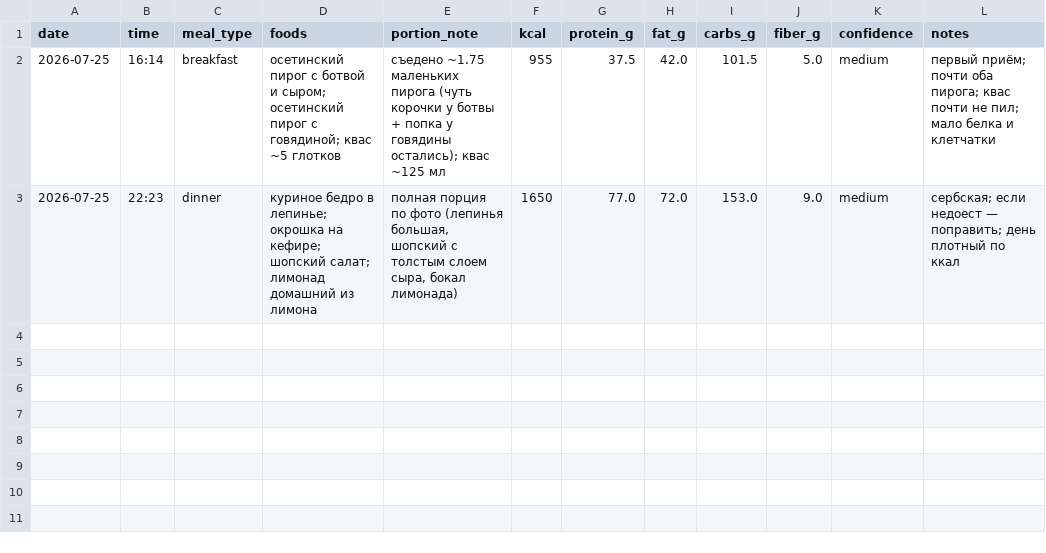
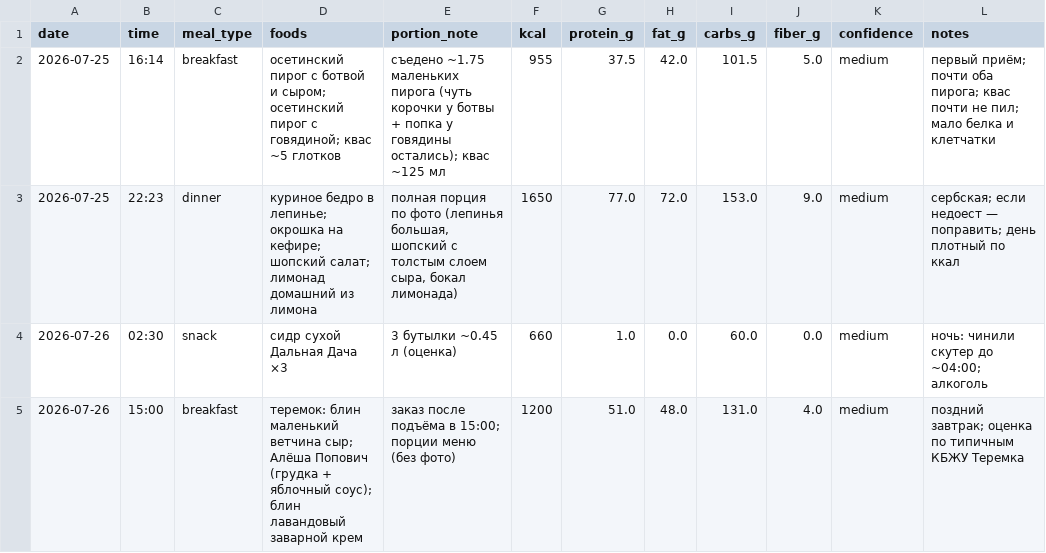
Before and after one commit to xamartinsa/goals, a CSV file: nutrition/log.csv, drawn as a sheet; the diff names each change by its address in the sheet, - before the commit and + after, or states it on an @@ line.

```diff
--- a/nutrition/log.csv
+++ b/nutrition/log.csv
+row 4: 2026-07-26 | 02:30 | snack | сидр сухой Дальная Дача ×3 | 3 бутылки ~0.45 л (оценка) | 660 | 1.0 | 0.0 | 60.0 | 0.0 | medium | ночь: чинили скутер до ~04:00; алкоголь
+row 5: 2026-07-26 | 15:00 | breakfast | теремок: блин маленький ветчина сыр; Алёша Попович (грудка + яблочный соус); блин лавандовый заварной крем | заказ после подъёма в 15:00; порции меню (без фото) | 1200 | 51.0 | 48.0 | 131.0 | 4.0 | medium | поздний завтрак; оценка по типичным КБЖУ Теремка
```
Also changed, not shown: 2 other files.
